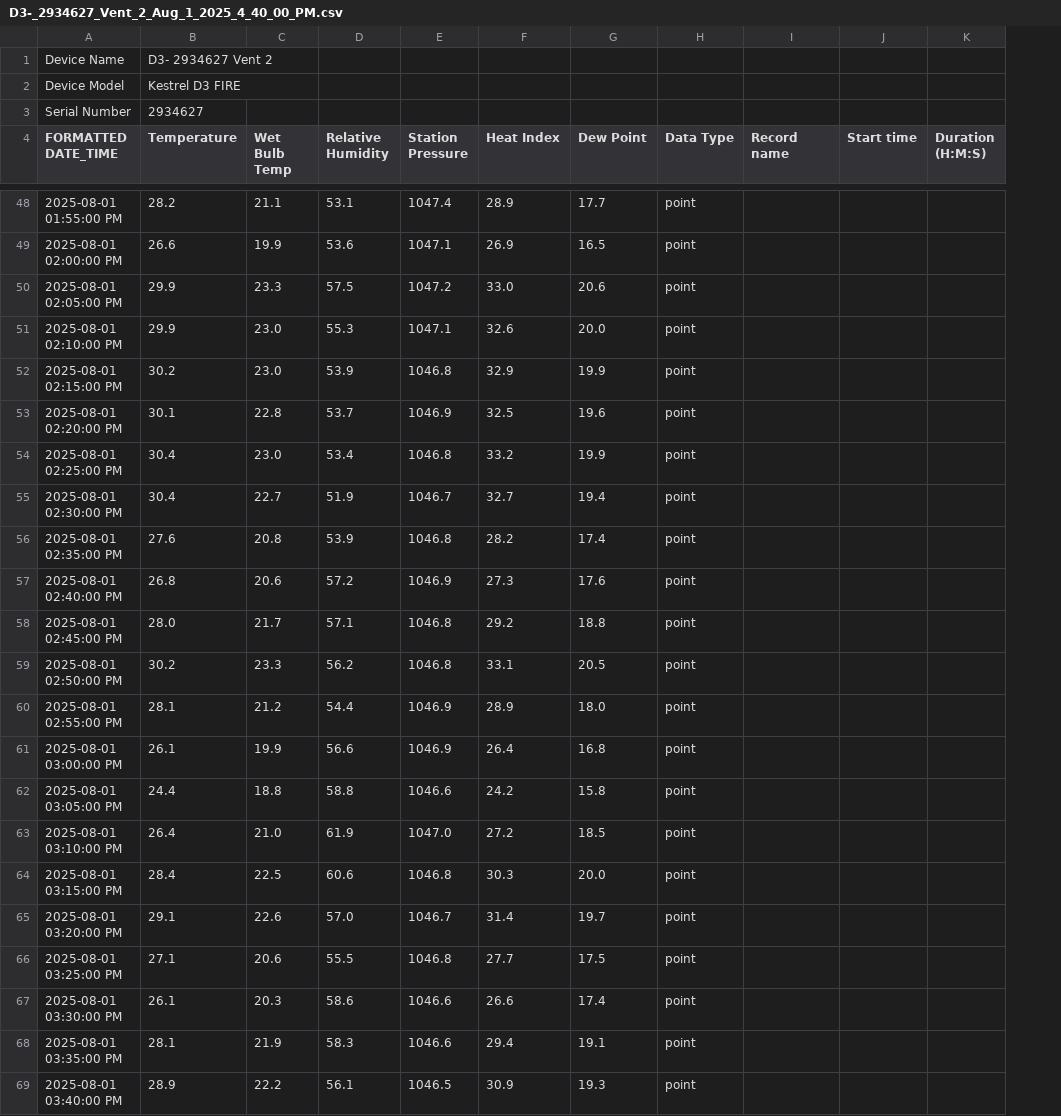
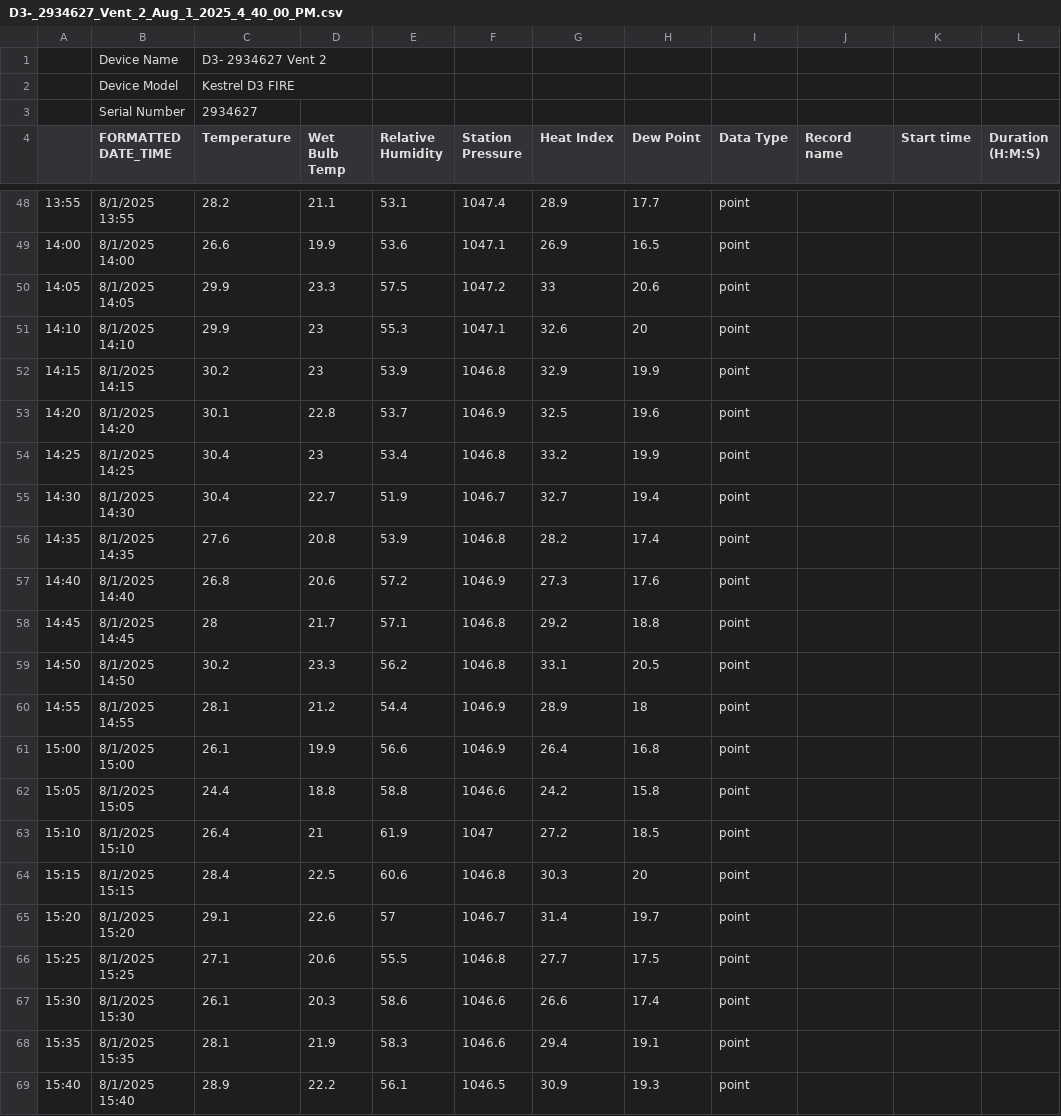
Before and after one commit to ZeKaiCheong/Emissions_data, a CSV file: D3-_2934627_Vent_2_Aug_1_2025_4_40_00_PM.csv, drawn as a sheet; only a part is shown, gaps mark what is left out; addresses are those after the commit; the diff covers the shown part only; the diff names each change by its address in the sheet, - before the commit and + after, or states it on an @@ line.

```diff
--- a/D3-_2934627_Vent_2_Aug_1_2025_4_40_00_PM.csv
+++ b/D3-_2934627_Vent_2_Aug_1_2025_4_40_00_PM.csv
+column A, rows 48-69: 13:55 | 14:00 | 14:05 | 14:10 | 14:15 | 14:20 | 14:25 | 14:30 | 14:35 | 14:40 | 14:45 | 14:50 | 14:55 | 15:00 | 15:05 | 15:10 | 15:15 | 15:20 | 15:25 | 15:30 | 15:35 | 15:40
-B48 (FORMATTED DATE_TIME): 2025-08-01 01:55:00 PM
+B48 (FORMATTED DATE_TIME): 8/1/2025 13:55
-B49 (FORMATTED DATE_TIME): 2025-08-01 02:00:00 PM
+B49 (FORMATTED DATE_TIME): 8/1/2025 14:00
-B50 (FORMATTED DATE_TIME): 2025-08-01 02:05:00 PM
+B50 (FORMATTED DATE_TIME): 8/1/2025 14:05
-G50 (Heat Index): 33.0
+G50 (Heat Index): 33
-B51 (FORMATTED DATE_TIME): 2025-08-01 02:10:00 PM
+B51 (FORMATTED DATE_TIME): 8/1/2025 14:10
-D51:D52 (Wet Bulb Temp): 23.0
+D51:D52 (Wet Bulb Temp): 23
-H51 (Dew Point): 20.0
+H51 (Dew Point): 20
-B52 (FORMATTED DATE_TIME): 2025-08-01 02:15:00 PM
+B52 (FORMATTED DATE_TIME): 8/1/2025 14:15
-B53 (FORMATTED DATE_TIME): 2025-08-01 02:20:00 PM
+B53 (FORMATTED DATE_TIME): 8/1/2025 14:20
-B54 (FORMATTED DATE_TIME): 2025-08-01 02:25:00 PM
+B54 (FORMATTED DATE_TIME): 8/1/2025 14:25
-D54 (Wet Bulb Temp): 23.0
+D54 (Wet Bulb Temp): 23
-B55 (FORMATTED DATE_TIME): 2025-08-01 02:30:00 PM
+B55 (FORMATTED DATE_TIME): 8/1/2025 14:30
-B56 (FORMATTED DATE_TIME): 2025-08-01 02:35:00 PM
+B56 (FORMATTED DATE_TIME): 8/1/2025 14:35
-B57 (FORMATTED DATE_TIME): 2025-08-01 02:40:00 PM
+B57 (FORMATTED DATE_TIME): 8/1/2025 14:40
-B58 (FORMATTED DATE_TIME): 2025-08-01 02:45:00 PM
+B58 (FORMATTED DATE_TIME): 8/1/2025 14:45
-C58 (Temperature): 28.0
+C58 (Temperature): 28
-B59 (FORMATTED DATE_TIME): 2025-08-01 02:50:00 PM
+B59 (FORMATTED DATE_TIME): 8/1/2025 14:50
-B60 (FORMATTED DATE_TIME): 2025-08-01 02:55:00 PM
+B60 (FORMATTED DATE_TIME): 8/1/2025 14:55
-H60 (Dew Point): 18.0
+H60 (Dew Point): 18
-B61 (FORMATTED DATE_TIME): 2025-08-01 03:00:00 PM
+B61 (FORMATTED DATE_TIME): 8/1/2025 15:00
-B62 (FORMATTED DATE_TIME): 2025-08-01 03:05:00 PM
+B62 (FORMATTED DATE_TIME): 8/1/2025 15:05
-B63 (FORMATTED DATE_TIME): 2025-08-01 03:10:00 PM
+B63 (FORMATTED DATE_TIME): 8/1/2025 15:10
-D63 (Wet Bulb Temp): 21.0
+D63 (Wet Bulb Temp): 21
-F63 (Station Pressure): 1047.0
+F63 (Station Pressure): 1047
-B64 (FORMATTED DATE_TIME): 2025-08-01 03:15:00 PM
+B64 (FORMATTED DATE_TIME): 8/1/2025 15:15
-H64 (Dew Point): 20.0
+H64 (Dew Point): 20
-B65 (FORMATTED DATE_TIME): 2025-08-01 03:20:00 PM
+B65 (FORMATTED DATE_TIME): 8/1/2025 15:20
-E65 (Relative Humidity): 57.0
+E65 (Relative Humidity): 57
-B66 (FORMATTED DATE_TIME): 2025-08-01 03:25:00 PM
+B66 (FORMATTED DATE_TIME): 8/1/2025 15:25
-B67 (FORMATTED DATE_TIME): 2025-08-01 03:30:00 PM
+B67 (FORMATTED DATE_TIME): 8/1/2025 15:30
-B68 (FORMATTED DATE_TIME): 2025-08-01 03:35:00 PM
+B68 (FORMATTED DATE_TIME): 8/1/2025 15:35
-B69 (FORMATTED DATE_TIME): 2025-08-01 03:40:00 PM
+B69 (FORMATTED DATE_TIME): 8/1/2025 15:40
```
Also changed, not shown: 86 edited cells elsewhere in this file, Vent_5_-_3062418_Aug_1_2025_4_40_00_PM.csv, 10 other files.
